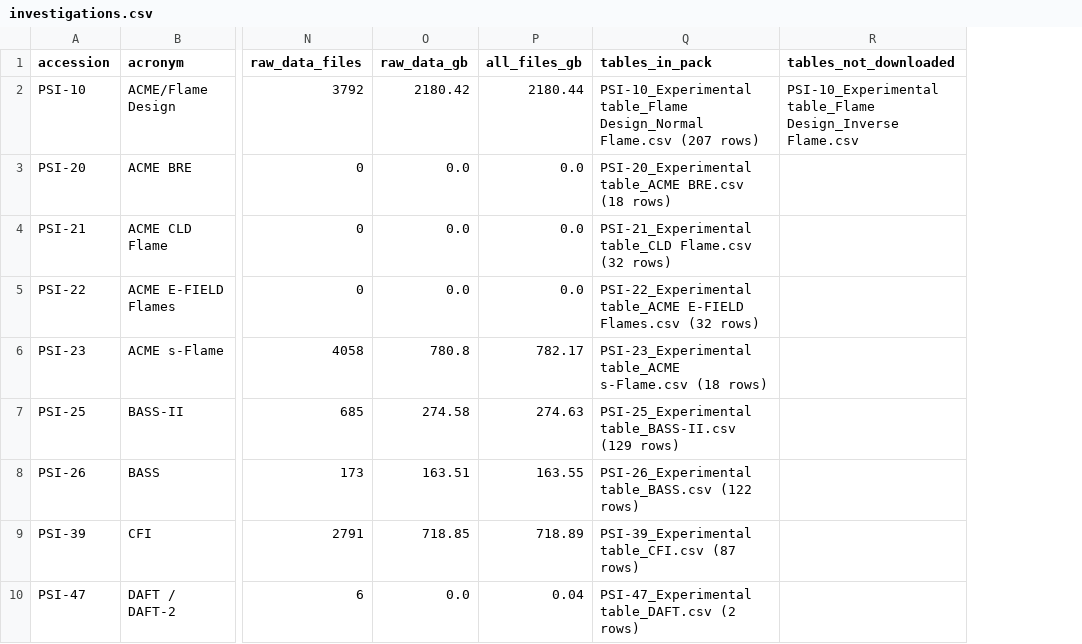
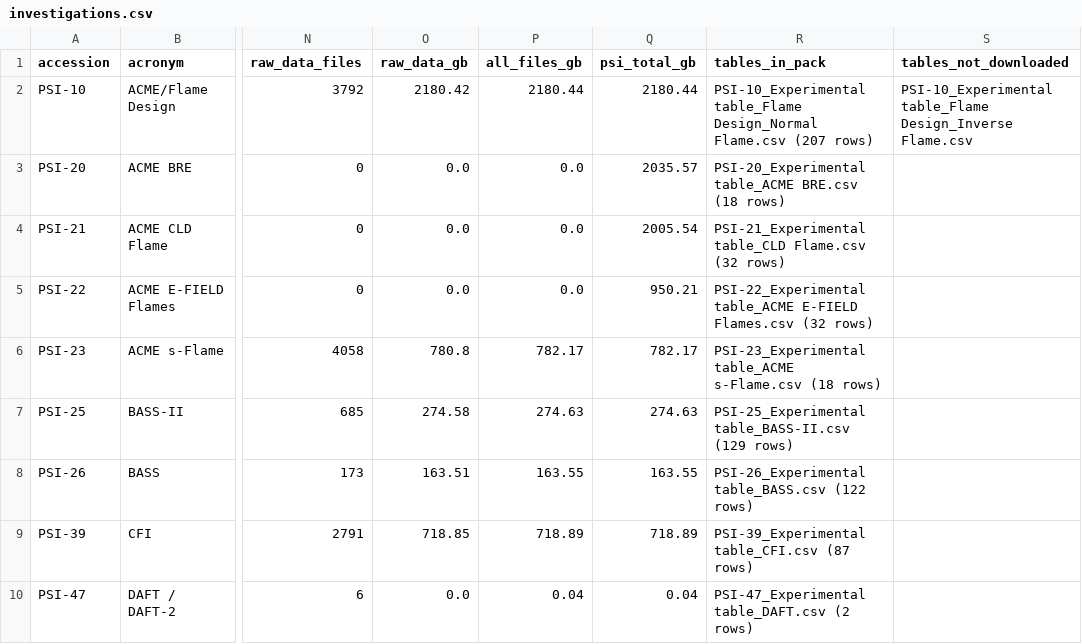
Before and after one commit to emilkadelaetsuuur/intro2it, a CSV file: flame-in-freefall/data/raw/investigations.csv, drawn as a sheet; only a part is shown, gaps mark what is left out; the diff names each change by its address in the sheet, - before the commit and + after, or states it on an @@ line.

```diff
--- a/flame-in-freefall/data/raw/investigations.csv
+++ b/flame-in-freefall/data/raw/investigations.csv
+column Q (psi_total_gb), rows 2-10: 2180.44 | 2035.57 | 2005.54 | 950.21 | 782.17 | 274.63 | 163.55 | 718.89 | 0.04
```
Also changed, not shown: flame-in-freefall/web/downloads/quench-investigations.csv, 8 other files.
